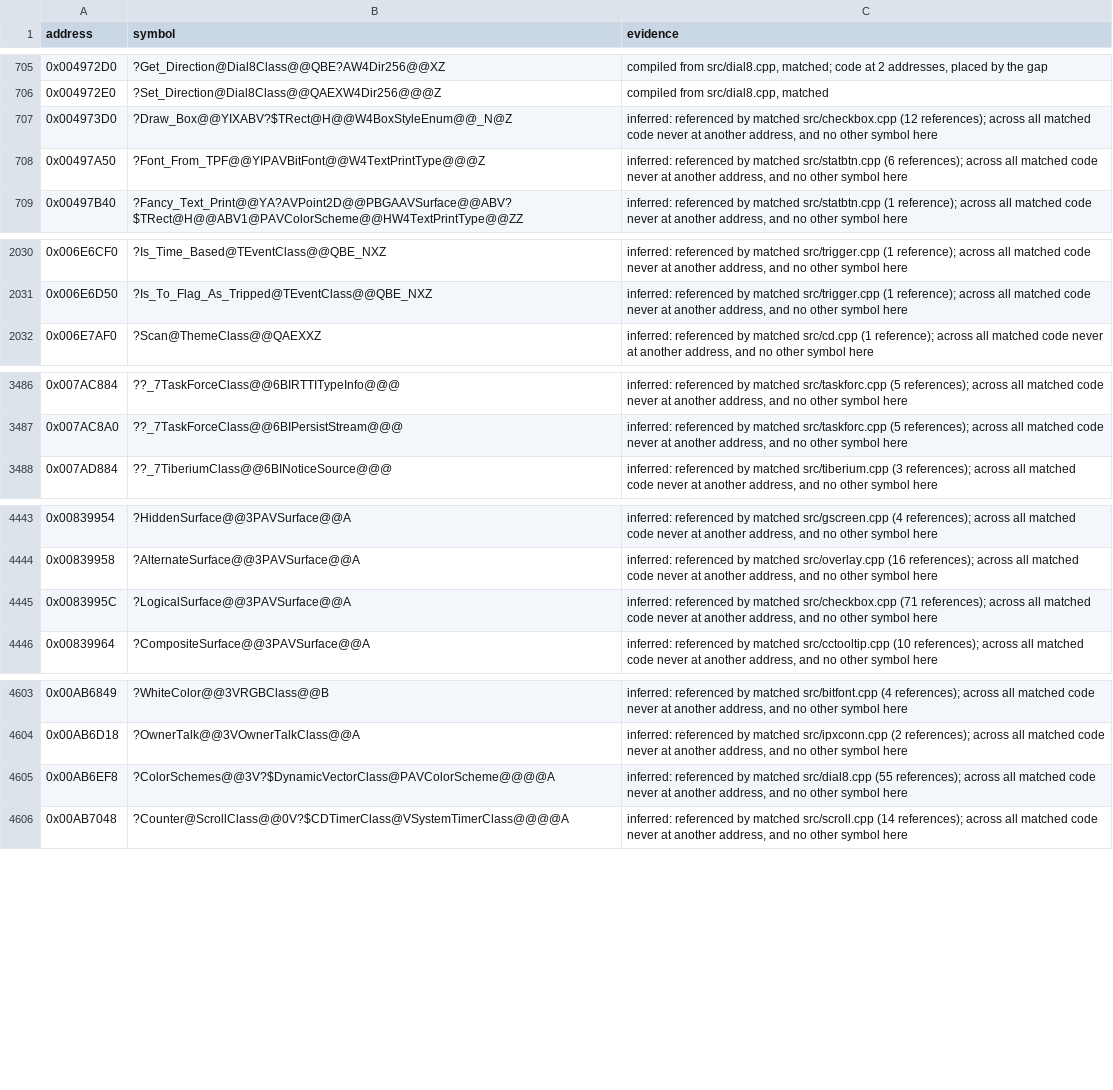
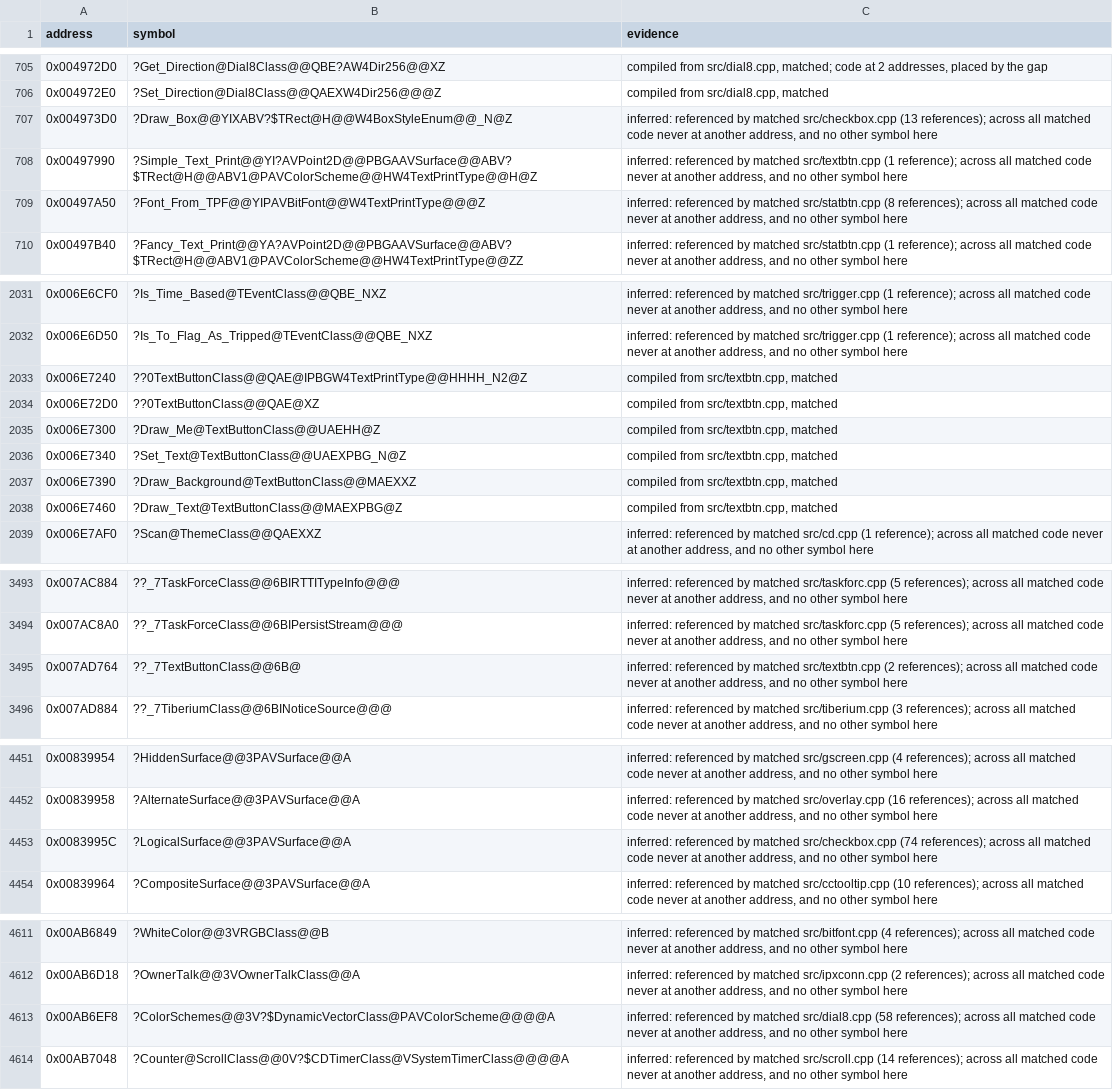
Before and after one commit to mischa85/RedAlert2, a CSV file: config/ra2-1.006/names.csv, drawn as a sheet; only a part is shown, gaps mark what is left out.

Commit message:
Match textbtn.cpp

```diff
--- a/config/ra2-1.006/names.csv
+++ b/config/ra2-1.006/names.csv
@@ -706,4 +706,5 @@ address,symbol,evidence
 0x004972E0,?Set_Direction@Dial8Class@@QAEXW4Dir256@@@Z,"compiled from src/dial8.cpp, matched"
-0x004973D0,?Draw_Box@@YIXABV?$TRect@H@@W4BoxStyleEnum@@_N@Z,"inferred: referenced by matched src/checkbox.cpp (12 references); across all matched code never at another address, and no other symbol here"
-0x00497A50,?Font_From_TPF@@YIPAVBitFont@@W4TextPrintType@@@Z,"inferred: referenced by matched src/statbtn.cpp (6 references); across all matched code never at another address, and no other symbol here"
+0x004973D0,?Draw_Box@@YIXABV?$TRect@H@@W4BoxStyleEnum@@_N@Z,"inferred: referenced by matched src/checkbox.cpp (13 references); across all matched code never at another address, and no other symbol here"
+0x00497990,?Simple_Text_Print@@YI?AVPoint2D@@PBGAAVSurface@@ABV?$TRect@H@@ABV1@PAVColorScheme@@HW4TextPrintType@@H@Z,"inferred: referenced by matched src/textbtn.cpp (1 reference); across all matched code never at another address, and no other symbol here"
+0x00497A50,?Font_From_TPF@@YIPAVBitFont@@W4TextPrintType@@@Z,"inferred: referenced by matched src/statbtn.cpp (8 references); across all matched code never at another address, and no other symbol here"
 0x00497B40,?Fancy_Text_Print@@YA?AVPoint2D@@PBGAAVSurface@@ABV?$TRect@H@@ABV1@PAVColorScheme@@HW4TextPrintType@@ZZ,"inferred: referenced by matched src/statbtn.cpp (1 reference); across all matched code never at another address, and no other symbol here"
@@ -2031,2 +2032,8 @@ address,symbol,evidence
 0x006E6D50,?Is_To_Flag_As_Tripped@TEventClass@@QBE_NXZ,"inferred: referenced by matched src/trigger.cpp (1 reference); across all matched code never at another address, and no other symbol here"
+0x006E7240,??0TextButtonClass@@QAE@IPBGW4TextPrintType@@HHHH_N2@Z,"compiled from src/textbtn.cpp, matched"
+0x006E72D0,??0TextButtonClass@@QAE@XZ,"compiled from src/textbtn.cpp, matched"
+0x006E7300,?Draw_Me@TextButtonClass@@UAEHH@Z,"compiled from src/textbtn.cpp, matched"
+0x006E7340,?Set_Text@TextButtonClass@@UAEXPBG_N@Z,"compiled from src/textbtn.cpp, matched"
+0x006E7390,?Draw_Background@TextButtonClass@@MAEXXZ,"compiled from src/textbtn.cpp, matched"
+0x006E7460,?Draw_Text@TextButtonClass@@MAEXPBG@Z,"compiled from src/textbtn.cpp, matched"
 0x006E7AF0,?Scan@ThemeClass@@QAEXXZ,"inferred: referenced by matched src/cd.cpp (1 reference); across all matched code never at another address, and no other symbol here"
@@ -3487,2 +3494,3 @@ address,symbol,evidence
 0x007AC8A0,??_7TaskForceClass@@6BIPersistStream@@@,"inferred: referenced by matched src/taskforc.cpp (5 references); across all matched code never at another address, and no other symbol here"
+0x007AD764,??_7TextButtonClass@@6B@,"inferred: referenced by matched src/textbtn.cpp (2 references); across all matched code never at another address, and no other symbol here"
 0x007AD884,??_7TiberiumClass@@6BINoticeSource@@@,"inferred: referenced by matched src/tiberium.cpp (3 references); across all matched code never at another address, and no other symbol here"
@@ -4444,3 +4452,3 @@ address,symbol,evidence
 0x00839958,?AlternateSurface@@3PAVSurface@@A,"inferred: referenced by matched src/overlay.cpp (16 references); across all matched code never at another address, and no other symbol here"
-0x0083995C,?LogicalSurface@@3PAVSurface@@A,"inferred: referenced by matched src/checkbox.cpp (71 references); across all matched code never at another address, and no other symbol here"
+0x0083995C,?LogicalSurface@@3PAVSurface@@A,"inferred: referenced by matched src/checkbox.cpp (74 references); across all matched code never at another address, and no other symbol here"
 0x00839964,?CompositeSurface@@3PAVSurface@@A,"inferred: referenced by matched src/cctooltip.cpp (10 references); across all matched code never at another address, and no other symbol here"
@@ -4604,3 +4612,3 @@ address,symbol,evidence
 0x00AB6D18,?OwnerTalk@@3VOwnerTalkClass@@A,"inferred: referenced by matched src/ipxconn.cpp (2 references); across all matched code never at another address, and no other symbol here"
-0x00AB6EF8,?ColorSchemes@@3V?$DynamicVectorClass@PAVColorScheme@@@@A,"inferred: referenced by matched src/dial8.cpp (55 references); across all matched code never at another address, and no other symbol here"
+0x00AB6EF8,?ColorSchemes@@3V?$DynamicVectorClass@PAVColorScheme@@@@A,"inferred: referenced by matched src/dial8.cpp (58 references); across all matched code never at another address, and no other symbol here"
 0x00AB7048,?Counter@ScrollClass@@0V?$CDTimerClass@VSystemTimerClass@@@@A,"inferred: referenced by matched src/scroll.cpp (14 references); across all matched code never at another address, and no other symbol here"
```
Also changed, not shown: config/ra2-1.006/functions.csv, config/ra2-1.006/modules.csv.
